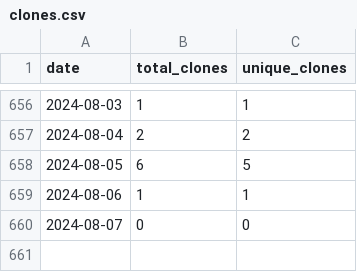
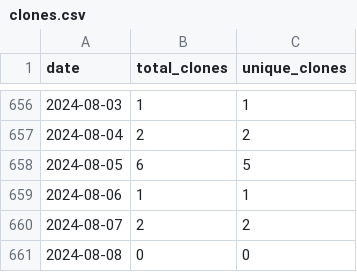
Before and after one commit to merrymitch/COMP2210, a CSV file: .traffic/clones.csv, drawn as a sheet; only a part is shown, gaps mark what is left out.

Commit message:
Updating repository traffic

```diff
--- a/.traffic/clones.csv
+++ b/.traffic/clones.csv
@@ -659,2 +659,3 @@ date,total_clones,unique_clones
 2024-08-06,1,1
-2024-08-07,0,0
+2024-08-07,2,2
+2024-08-08,0,0
```
Also changed, not shown: .traffic/views.csv, 3 other files.
